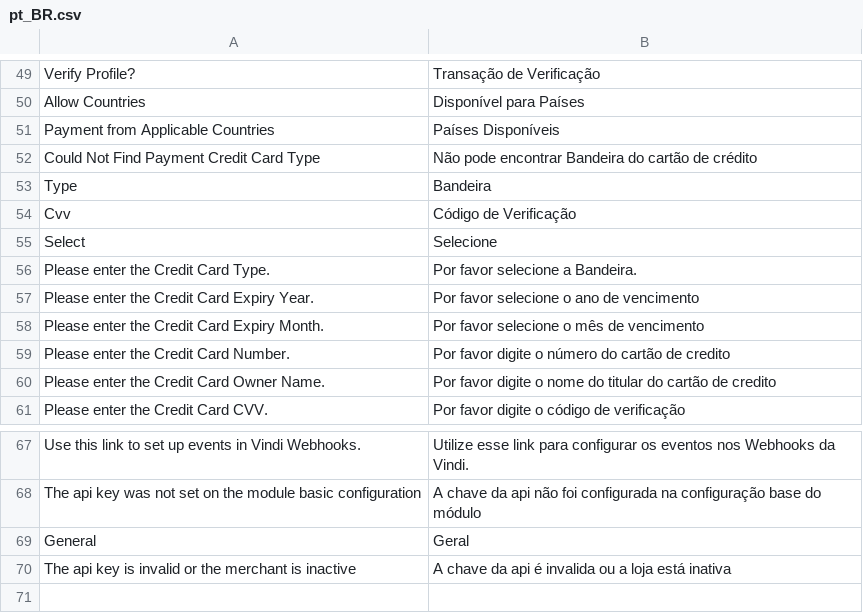
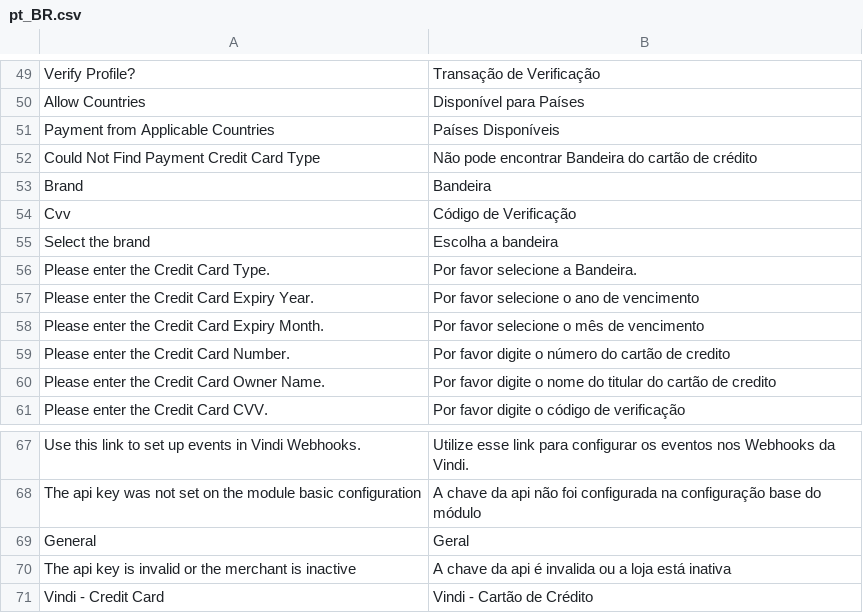
Before and after one commit to vindi/vindi-magento2, a CSV file: app/code/Vindi/Payment/i18n/pt_BR.csv, drawn as a sheet; only a part is shown, gaps mark what is left out.

Commit message:
Remove allowspecific (#23)
* Atualiza frase para seleção de bandeiras

* Corrige traduções #23

```diff
--- a/app/code/Vindi/Payment/i18n/pt_BR.csv
+++ b/app/code/Vindi/Payment/i18n/pt_BR.csv
@@ -52,5 +52,5 @@
 "Could Not Find Payment Credit Card Type","Não pode encontrar Bandeira do cartão de crédito"
-"Type","Bandeira"
+"Brand","Bandeira"
 "Cvv","Código de Verificação"
-"Select","Selecione"
+"Select the brand","Escolha a bandeira"
 "Please enter the Credit Card Type.","Por favor selecione a Bandeira."
@@ -70 +70,2 @@
 "The api key is invalid or the merchant is inactive","A chave da api é invalida ou a loja está inativa"
+"Vindi - Credit Card","Vindi - Cartão de Crédito"
```
Also changed, not shown: 4 other files.
